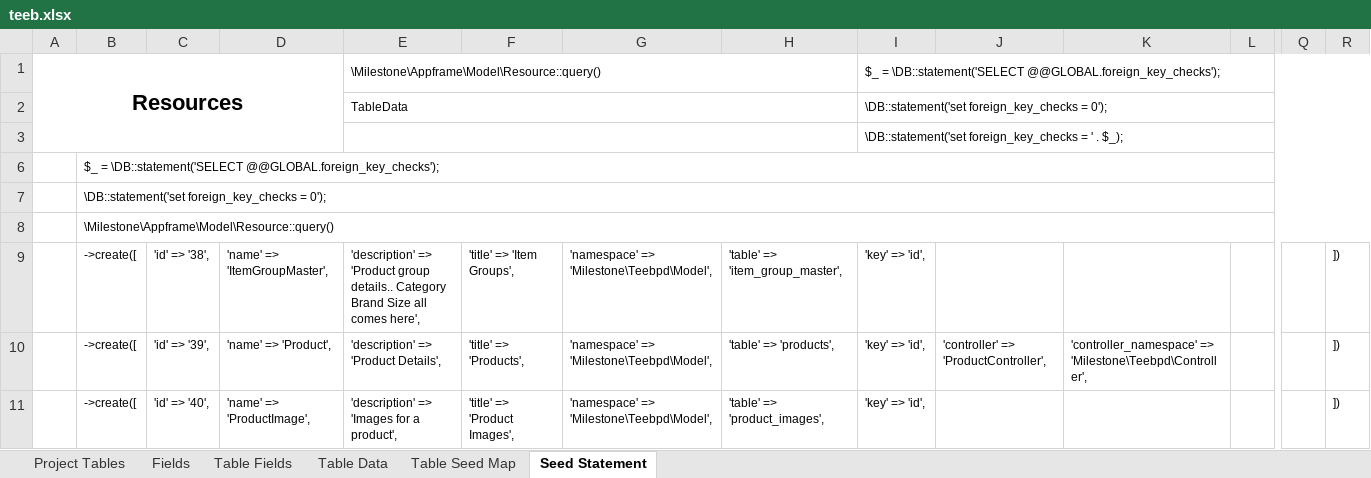
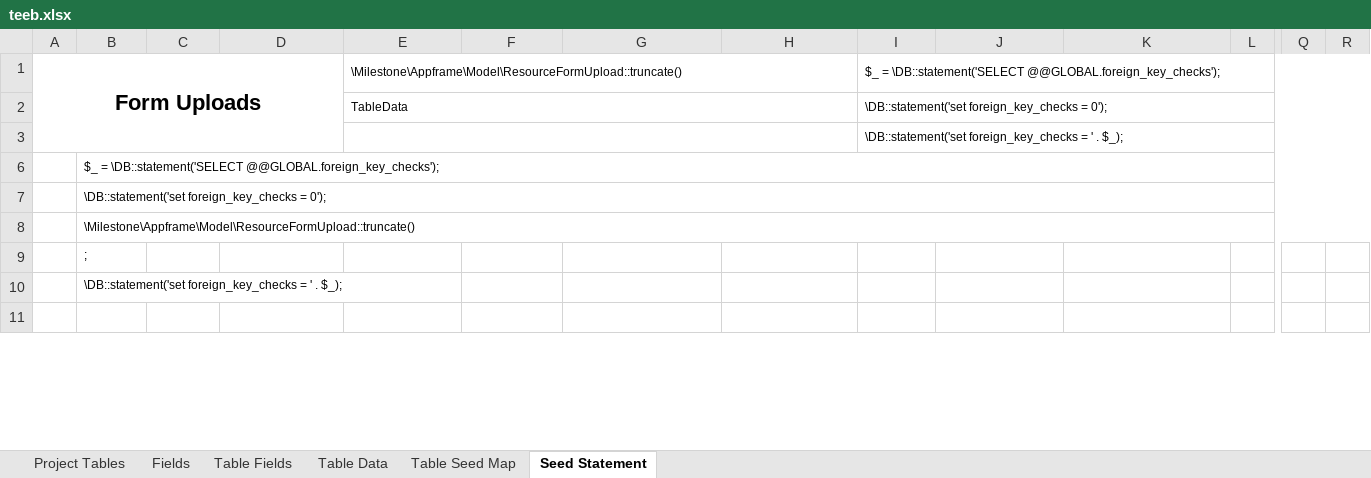
Before and after one commit to MilestoneInnovativeTechnologies/teebpd, an Excel workbook: teeb.xlsx, sheet Seed Statement, drawn as a sheet; only a part is shown, gaps mark what is left out; values as stored, in another font and other column widths than the file's, no borders; the diff covers the shown part only; the diff names each change by its address in the sheet, - before the commit and + after, or states it on an @@ line.

```diff
--- a/teeb.xlsx (sheet Seed Statement)
+++ b/teeb.xlsx (sheet Seed Statement)
-A1: Resources
+A1: Form Uploads
-E1: \Milestone\Appframe\Model\Resource::query()
+E1: \Milestone\Appframe\Model\ResourceFormUpload::truncate()
-B8: \Milestone\Appframe\Model\Resource::query()
+B8: \Milestone\Appframe\Model\ResourceFormUpload::truncate()
-B9: ->create([
+B9: ;
-C9: 'id' => '38',
+C9: (empty)
-D9: 'name' => 'ItemGroupMaster',
+D9: (empty)
-E9: 'description' => 'Product group details.. Category Brand Size all comes here',
+E9: (empty)
-F9: 'title' => 'Item Groups',
+F9: (empty)
-G9:G11: 'namespace' => 'Milestone\Teebpd\Model',
+G9:G11: (empty)
-H9: 'table' => 'item_group_master',
+H9: (empty)
-I9:I11: 'key' => 'id',
+I9:I11: (empty)
-R9:R11: ])
+R9:R11: (empty)
-B10: ->create([
+B10: \DB::statement('set foreign_key_checks = ' . $_);
-C10: 'id' => '39',
+C10: (empty)
-D10: 'name' => 'Product',
+D10: (empty)
-E10: 'description' => 'Product Details',
+E10: (empty)
-F10: 'title' => 'Products',
+F10: (empty)
-H10: 'table' => 'products',
+H10: (empty)
-J10: 'controller' => 'ProductController',
+J10: (empty)
-K10: 'controller_namespace' => 'Milestone\Teebpd\Controller',
+K10: (empty)
-B11: ->create([
+B11: (empty)
-C11: 'id' => '40',
+C11: (empty)
-D11: 'name' => 'ProductImage',
+D11: (empty)
-E11: 'description' => 'Images for a product',
+E11: (empty)
-F11: 'title' => 'Product Images',
+F11: (empty)
-H11: 'table' => 'product_images',
+H11: (empty)
```
Also changed, not shown: 71 edited cells elsewhere in this sheet, sheet Table Data, sheet Table Seed Map, formulas that keep their value, hidden cells, 27 other files.
